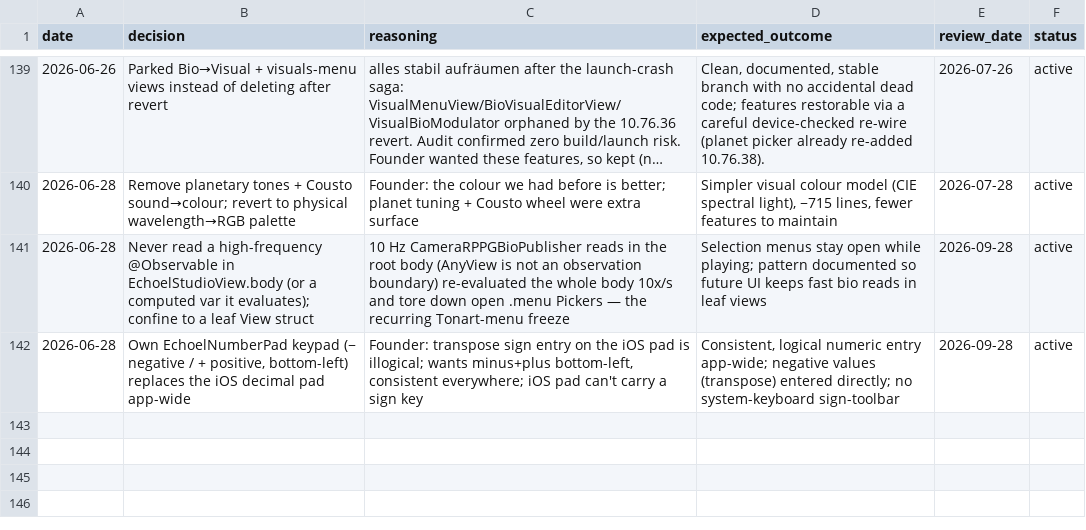
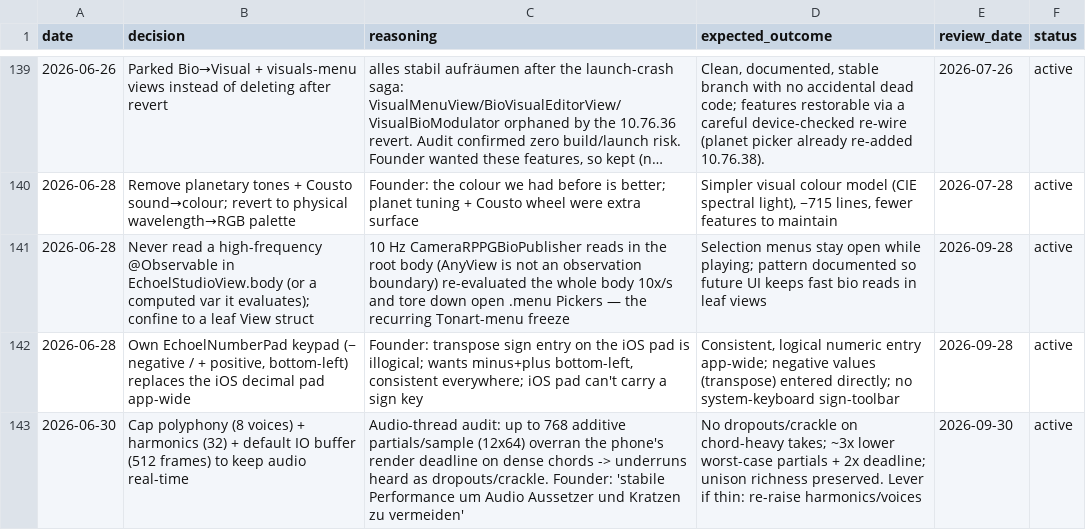
Before and after one commit to vibrationalforce/blab-ios-app, a CSV file: decisions.csv, drawn as a sheet; only a part is shown, gaps mark what is left out; long unchanged cells end in …; the diff names each change by its address in the sheet, - before the commit and + after, or states it on an @@ line.

```diff
--- a/decisions.csv
+++ b/decisions.csv
+row 143: 2026-06-30 | Cap polyphony (8 voices) + harmonics (32) + default IO buffer (512 frames) to keep audio real-time | Audio-thread audit: up to 768 additive partials/sample (12x64) overran the phone's render deadline on dense chords -> underruns heard as dropouts/crackle. Founder: 'stabile Performance um Audio Aussetzer und Kratzen zu vermeiden' | No dropouts/crackle on chord-heavy takes; ~3x lower worst-case partials + 2x deadline; unison richness preserved. Lever if thin: re-raise harmonics/voices | 2026-09-30 | active
```
Also changed, not shown: 1 other file.
